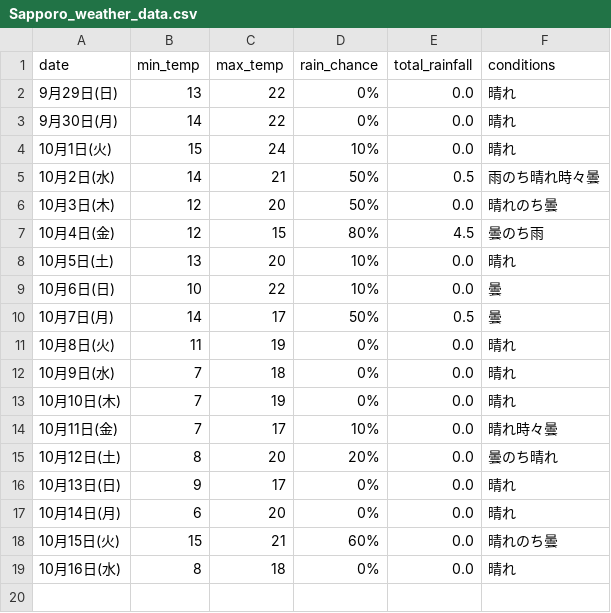
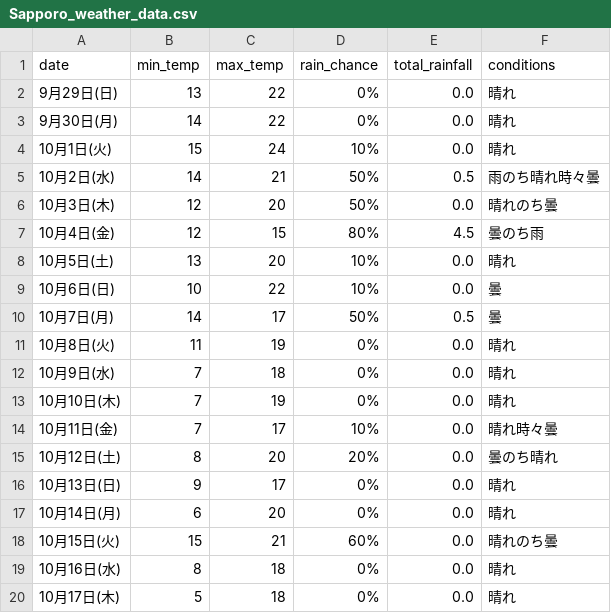
Before and after one commit to Curtendo/weather-scraper, a CSV file: Sapporo_weather_data.csv, drawn as a sheet.

```diff
--- a/Sapporo_weather_data.csv
+++ b/Sapporo_weather_data.csv
@@ -19 +19,2 @@
 10月16日(水),8,18,0%,0.0,晴れ
+10月17日(木),5,18,0%,0.0,晴れ
```
Also changed, not shown: Kakamigahara_weather_data.csv, Okinawa_weather_data.csv, 2 other files.
